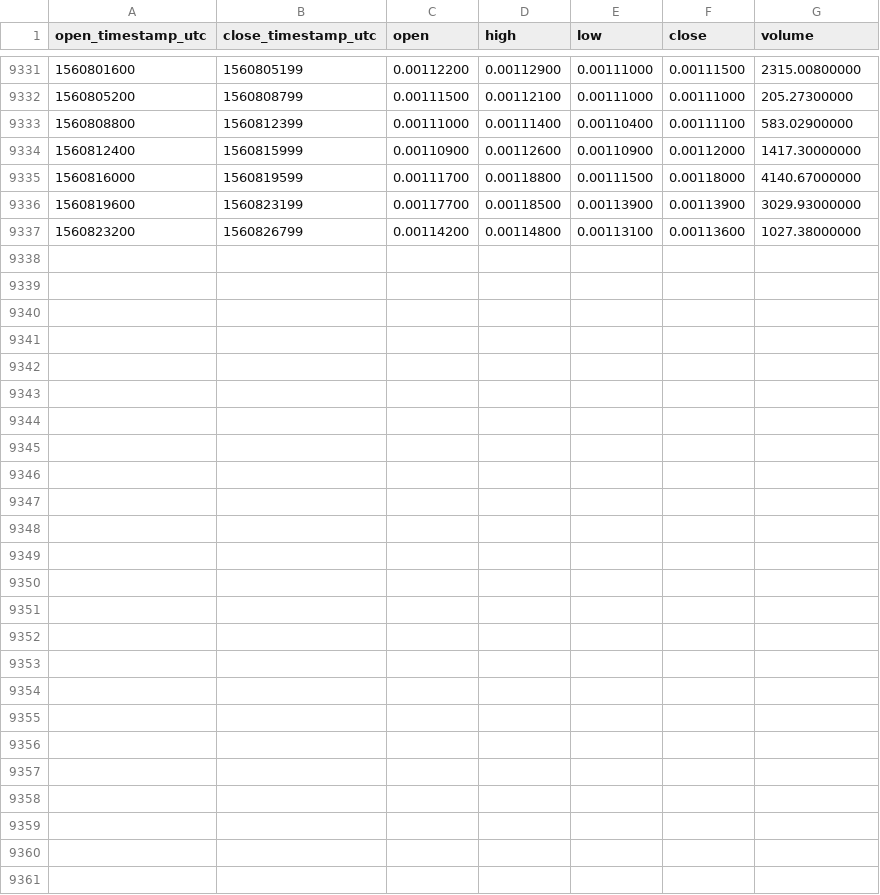
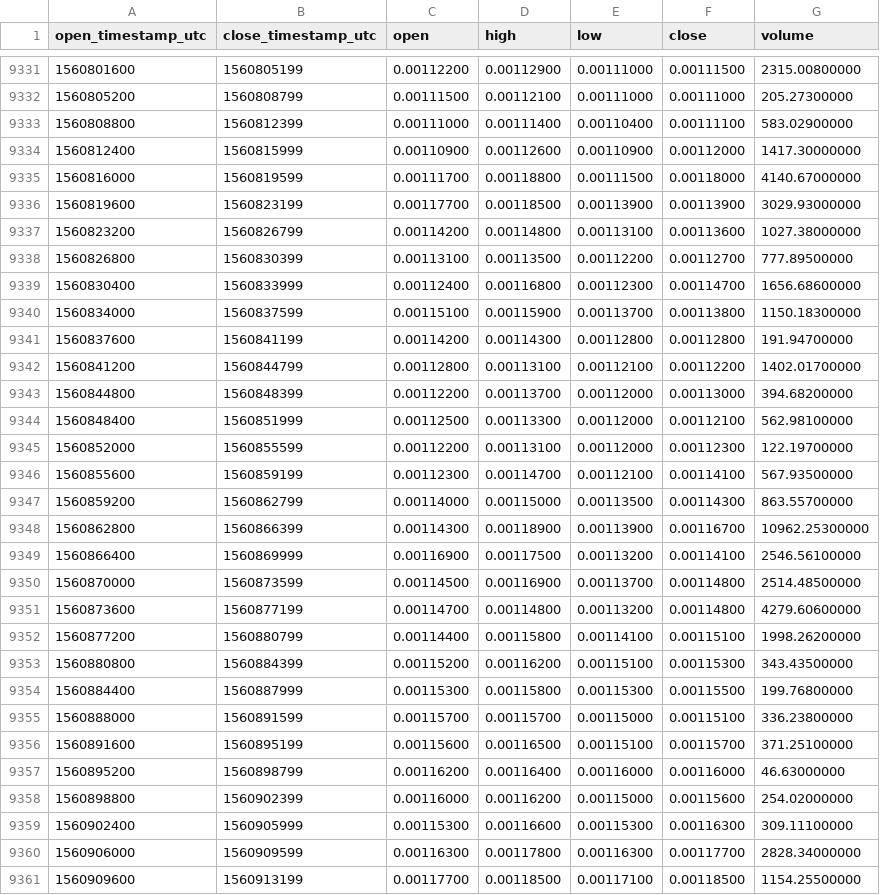
Before and after one commit to cryptobigbro/binance-ZENBTC, a CSV file: binance-ZENBTC-1h.csv, drawn as a sheet; only a part is shown, gaps mark what is left out; the diff names each change by its address in the sheet, - before the commit and + after, or states it on an @@ line.

Commit message:
Update OHLCV data.

```diff
--- a/binance-ZENBTC-1h.csv
+++ b/binance-ZENBTC-1h.csv
+row 9338: 1560826800 | 1560830399 | 0.00113100 | 0.00113500 | 0.00112200 | 0.00112700 | 777.89500000
+row 9339: 1560830400 | 1560833999 | 0.00112400 | 0.00116800 | 0.00112300 | 0.00114700 | 1656.68600000
+row 9340: 1560834000 | 1560837599 | 0.00115100 | 0.00115900 | 0.00113700 | 0.00113800 | 1150.18300000
+row 9341: 1560837600 | 1560841199 | 0.00114200 | 0.00114300 | 0.00112800 | 0.00112800 | 191.94700000
+row 9342: 1560841200 | 1560844799 | 0.00112800 | 0.00113100 | 0.00112100 | 0.00112200 | 1402.01700000
+row 9343: 1560844800 | 1560848399 | 0.00112200 | 0.00113700 | 0.00112000 | 0.00113000 | 394.68200000
+row 9344: 1560848400 | 1560851999 | 0.00112500 | 0.00113300 | 0.00112000 | 0.00112100 | 562.98100000
+row 9345: 1560852000 | 1560855599 | 0.00112200 | 0.00113100 | 0.00112000 | 0.00112300 | 122.19700000
+row 9346: 1560855600 | 1560859199 | 0.00112300 | 0.00114700 | 0.00112100 | 0.00114100 | 567.93500000
+row 9347: 1560859200 | 1560862799 | 0.00114000 | 0.00115000 | 0.00113500 | 0.00114300 | 863.55700000
+row 9348: 1560862800 | 1560866399 | 0.00114300 | 0.00118900 | 0.00113900 | 0.00116700 | 10962.25300000
+row 9349: 1560866400 | 1560869999 | 0.00116900 | 0.00117500 | 0.00113200 | 0.00114100 | 2546.56100000
+row 9350: 1560870000 | 1560873599 | 0.00114500 | 0.00116900 | 0.00113700 | 0.00114800 | 2514.48500000
+row 9351: 1560873600 | 1560877199 | 0.00114700 | 0.00114800 | 0.00113200 | 0.00114800 | 4279.60600000
+row 9352: 1560877200 | 1560880799 | 0.00114400 | 0.00115800 | 0.00114100 | 0.00115100 | 1998.26200000
+row 9353: 1560880800 | 1560884399 | 0.00115200 | 0.00116200 | 0.00115100 | 0.00115300 | 343.43500000
+row 9354: 1560884400 | 1560887999 | 0.00115300 | 0.00115800 | 0.00115300 | 0.00115500 | 199.76800000
+row 9355: 1560888000 | 1560891599 | 0.00115700 | 0.00115700 | 0.00115000 | 0.00115100 | 336.23800000
+row 9356: 1560891600 | 1560895199 | 0.00115600 | 0.00116500 | 0.00115100 | 0.00115700 | 371.25100000
+row 9357: 1560895200 | 1560898799 | 0.00116200 | 0.00116400 | 0.00116000 | 0.00116000 | 46.63000000
+row 9358: 1560898800 | 1560902399 | 0.00116000 | 0.00116200 | 0.00115000 | 0.00115600 | 254.02000000
+row 9359: 1560902400 | 1560905999 | 0.00115300 | 0.00116600 | 0.00115300 | 0.00116300 | 309.11100000
+row 9360: 1560906000 | 1560909599 | 0.00116300 | 0.00117800 | 0.00116300 | 0.00117700 | 2828.34000000
+row 9361: 1560909600 | 1560913199 | 0.00117700 | 0.00118500 | 0.00117100 | 0.00118500 | 1154.25500000
```
Also changed, not shown: binance-ZENBTC-1d.csv.
